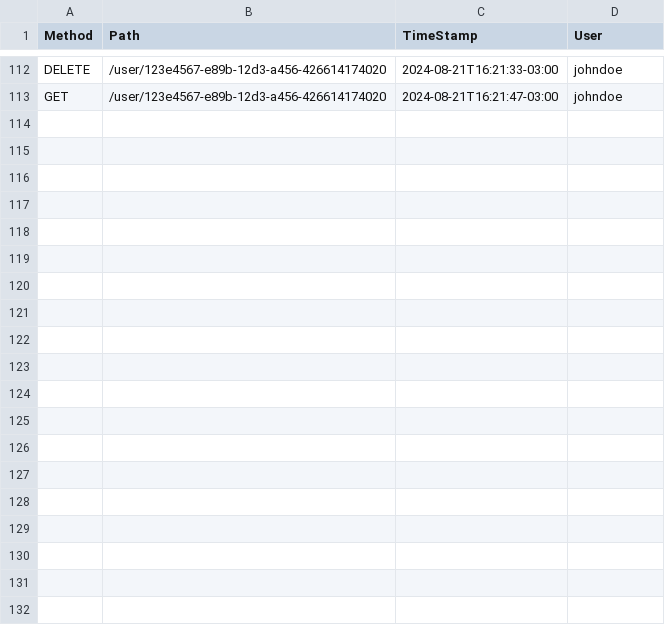
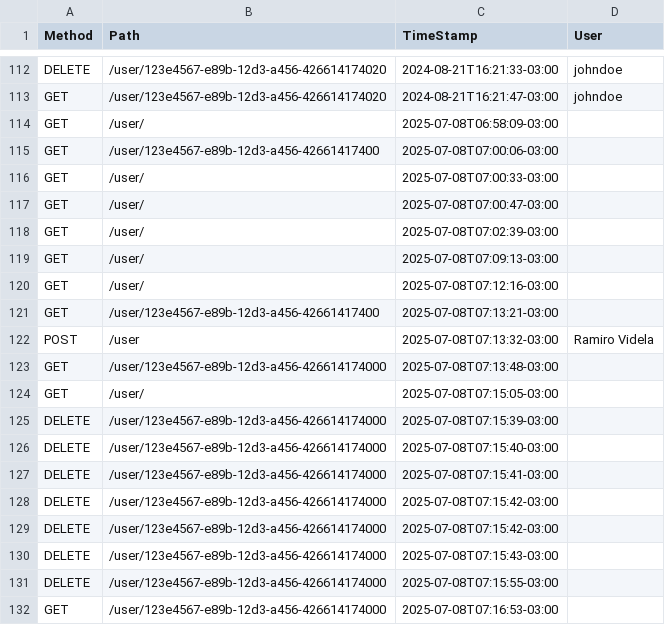
Before and after one commit to raviand/test-project, a CSV file: audit.csv, drawn as a sheet; only a part is shown, gaps mark what is left out; the diff covers the shown part only; the diff names each change by its address in the sheet, - before the commit and + after, or states it on an @@ line.

```diff
--- a/audit.csv
+++ b/audit.csv
+row 114: GET | /user/ | 2025-07-08T06:58:09-03:00
+row 115: GET | /user/123e4567-e89b-12d3-a456-42661417400 | 2025-07-08T07:00:06-03:00
+row 116: GET | /user/ | 2025-07-08T07:00:33-03:00
+row 117: GET | /user/ | 2025-07-08T07:00:47-03:00
+row 118: GET | /user/ | 2025-07-08T07:02:39-03:00
+row 119: GET | /user/ | 2025-07-08T07:09:13-03:00
+row 120: GET | /user/ | 2025-07-08T07:12:16-03:00
+row 121: GET | /user/123e4567-e89b-12d3-a456-42661417400 | 2025-07-08T07:13:21-03:00
+row 122: POST | /user | 2025-07-08T07:13:32-03:00 | Ramiro Videla
+row 123: GET | /user/123e4567-e89b-12d3-a456-426614174000 | 2025-07-08T07:13:48-03:00
+row 124: GET | /user/ | 2025-07-08T07:15:05-03:00
+row 125: DELETE | /user/123e4567-e89b-12d3-a456-426614174000 | 2025-07-08T07:15:39-03:00
+row 126: DELETE | /user/123e4567-e89b-12d3-a456-426614174000 | 2025-07-08T07:15:40-03:00
+row 127: DELETE | /user/123e4567-e89b-12d3-a456-426614174000 | 2025-07-08T07:15:41-03:00
+row 128: DELETE | /user/123e4567-e89b-12d3-a456-426614174000 | 2025-07-08T07:15:42-03:00
+row 129: DELETE | /user/123e4567-e89b-12d3-a456-426614174000 | 2025-07-08T07:15:42-03:00
+row 130: DELETE | /user/123e4567-e89b-12d3-a456-426614174000 | 2025-07-08T07:15:43-03:00
+row 131: DELETE | /user/123e4567-e89b-12d3-a456-426614174000 | 2025-07-08T07:15:55-03:00
+row 132: GET | /user/123e4567-e89b-12d3-a456-426614174000 | 2025-07-08T07:16:53-03:00
```
Also changed, not shown: 12 added rows elsewhere in this file, 18 other files.
